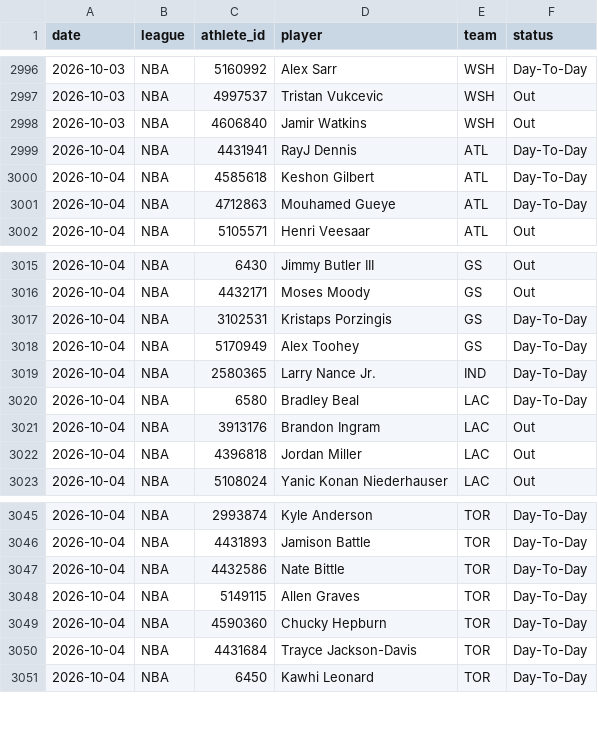
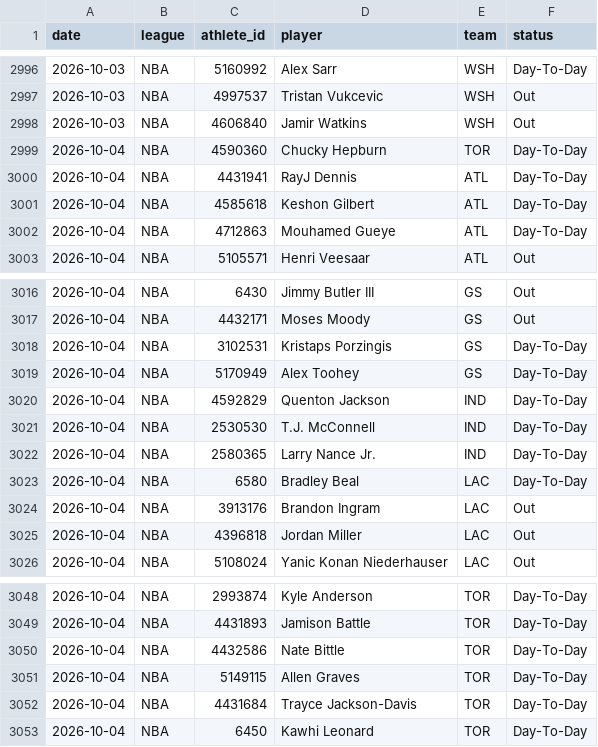
Before and after one commit to azcal/mbm-nba, a CSV file: logs/injuries.csv, drawn as a sheet; only a part is shown, gaps mark what is left out.

```diff
--- a/logs/injuries.csv
+++ b/logs/injuries.csv
@@ -2998,2 +2998,3 @@ date,league,athlete_id,player,team,status
 2026-10-03,NBA,4606840,Jamir Watkins,WSH,Out
+2026-10-04,NBA,4590360,Chucky Hepburn,TOR,Day-To-Day
 2026-10-04,NBA,4431941,RayJ Dennis,ATL,Day-To-Day
@@ -3018,2 +3019,4 @@ date,league,athlete_id,player,team,status
 2026-10-04,NBA,5170949,Alex Toohey,GS,Day-To-Day
+2026-10-04,NBA,4592829,Quenton Jackson,IND,Day-To-Day
+2026-10-04,NBA,2530530,T.J. McConnell,IND,Day-To-Day
 2026-10-04,NBA,2580365,Larry Nance Jr.,IND,Day-To-Day
@@ -3048,3 +3051,2 @@ date,league,athlete_id,player,team,status
 2026-10-04,NBA,5149115,Allen Graves,TOR,Day-To-Day
-2026-10-04,NBA,4590360,Chucky Hepburn,TOR,Day-To-Day
 2026-10-04,NBA,4431684,Trayce Jackson-Davis,TOR,Day-To-Day
```
Also changed, not shown: 2 other files.
